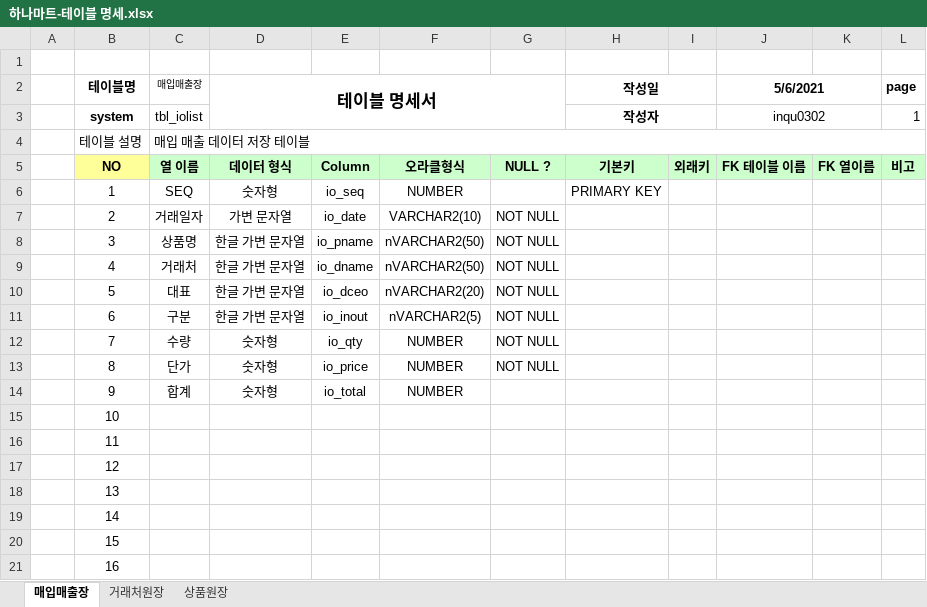
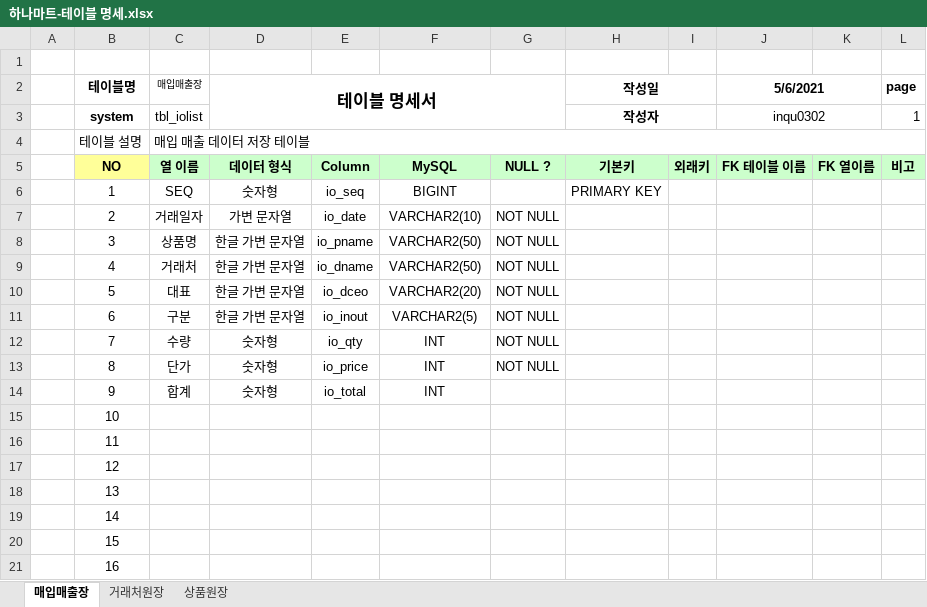
Before and after one commit to inqu0302/Biz_403_2021_04_DBMS, an Excel workbook: 매입매출 프로젝트/하나마트-테이블 명세.xlsx, sheet 매입매출장, drawn as a sheet; values as stored, in another font and other column widths than the file's, no borders; the diff names each change by its address in the sheet, - before the commit and + after, or states it on an @@ line.

```diff
--- a/매입매출 프로젝트/하나마트-테이블 명세.xlsx (sheet 매입매출장)
+++ b/매입매출 프로젝트/하나마트-테이블 명세.xlsx (sheet 매입매출장)
-F5: 오라클형식
+F5: MySQL
-F6: NUMBER
+F6: BIGINT
-F8:F9: nVARCHAR2(50)
+F8:F9: VARCHAR2(50)
-F10: nVARCHAR2(20)
+F10: VARCHAR2(20)
-F11: nVARCHAR2(5)
+F11: VARCHAR2(5)
-F12:F14: NUMBER
+F12:F14: INT
```
Also changed, not shown: sheet 거래처원장, sheet 상품원장, 5 other files.
